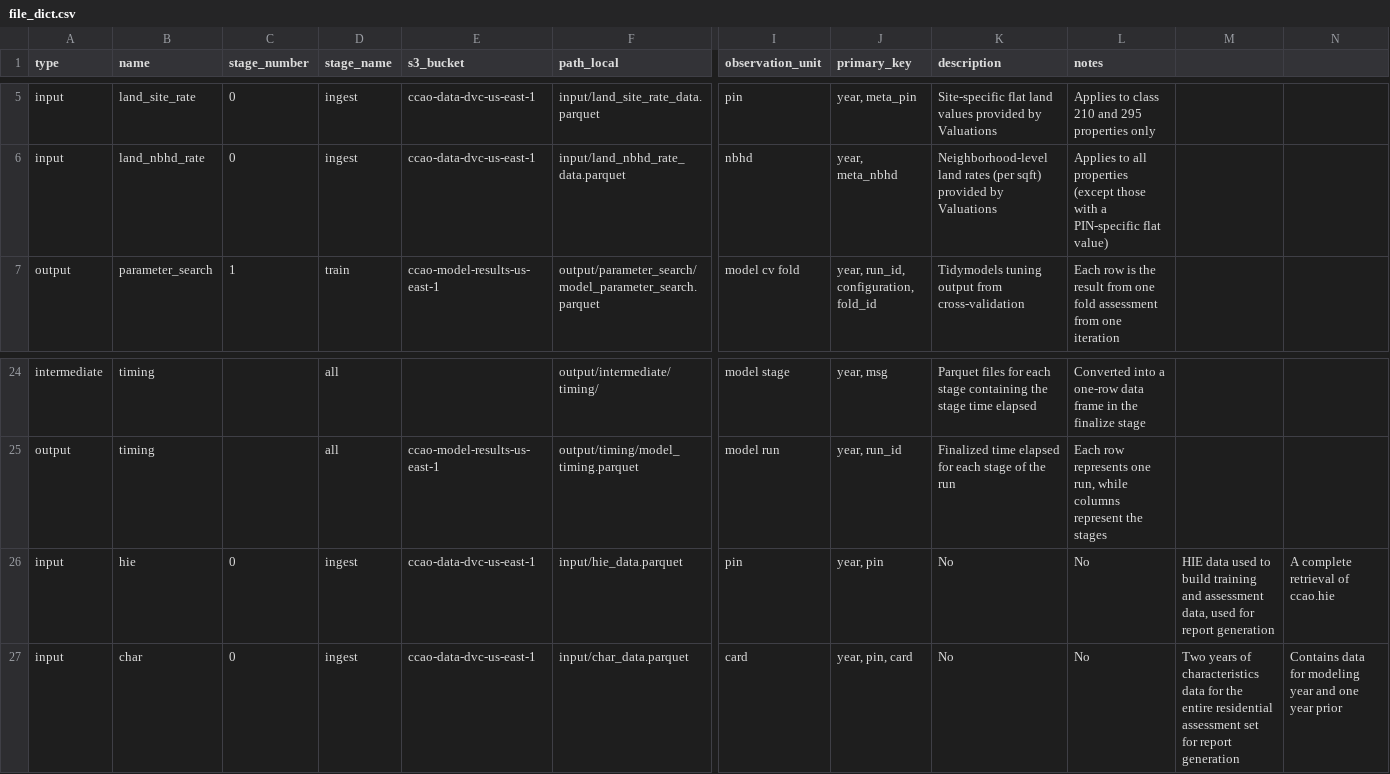
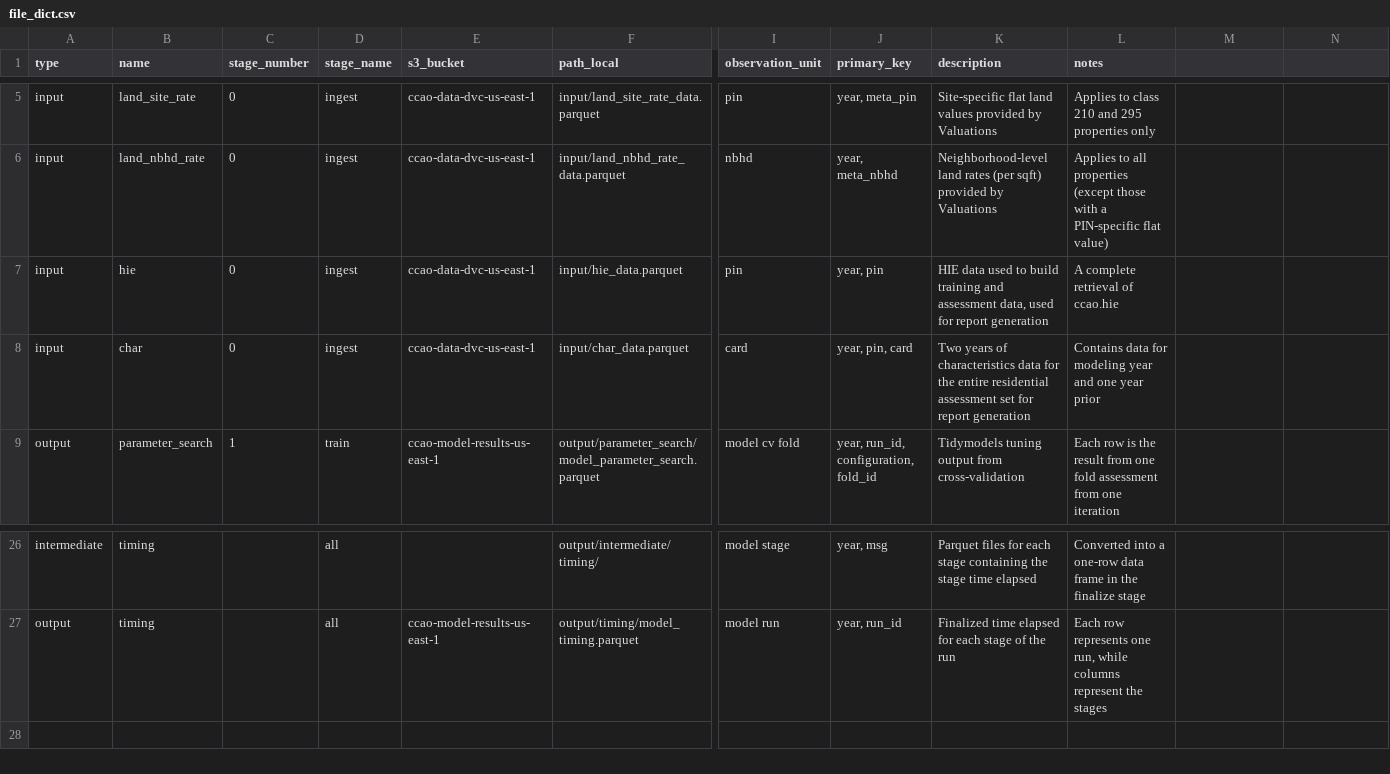
Before and after one commit to ccao-data/model-res-avm, a CSV file: misc/file_dict.csv, drawn as a sheet; only a part is shown, gaps mark what is left out; removed rows and columns are numbered as before the commit, all else as after; rows hold the shown columns only; the diff names each change by its address in the sheet, - before the commit and + after, or states it on an @@ line.

Commit message:
Clean up HIE/char data entries in `misc/file_dict.csv` (#99)
* Remove extraneous columns from HIE/char data in `misc/file_dict.csv`

* Move HIE/char rows to the ingest section of misc/file_dict.csv

```diff
--- a/misc/file_dict.csv
+++ b/misc/file_dict.csv
+row 7: input | hie | 0 | ingest | ccao-data-dvc-us-east-1 | input/hie_data.parquet | pin | year, pin | HIE data used to build training and assessment data, used for report generation | A complete retrieval of ccao.hie
+row 8: input | char | 0 | ingest | ccao-data-dvc-us-east-1 | input/char_data.parquet | card | year, pin, card | Two years of characteristics data for the entire residential assessment set for report generation | Contains data for modeling year and one year prior
-row 26: input | hie | 0 | ingest | ccao-data-dvc-us-east-1 | input/hie_data.parquet | pin | year, pin | No | No | HIE data used to build training and assessment data, used for report generation | A complete retrieval of ccao.hie
-row 27: input | char | 0 | ingest | ccao-data-dvc-us-east-1 | input/char_data.parquet | card | year, pin, card | No | No | Two years of characteristics data for the entire residential assessment set for report generation | Contains data for modeling year and one year prior
```
